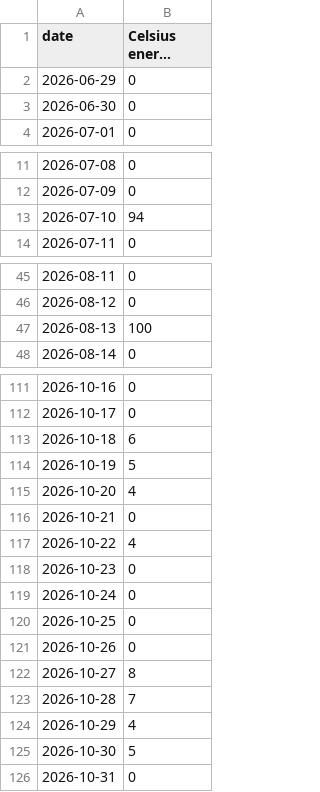
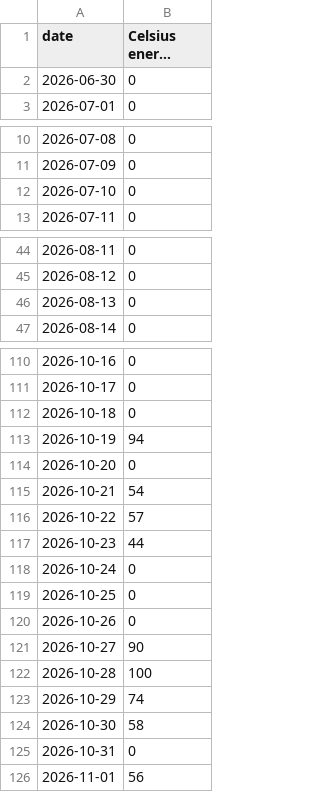
Before and after one commit to bgxhy/social-information-investors, a CSV file: data/trends/Celsius_energy_drink_shop.csv, drawn as a sheet; only a part is shown, gaps mark what is left out; long unchanged cells end in …; removed rows and columns are numbered as before the commit, all else as after; the diff names each change by its address in the sheet, - before the commit and + after, or states it on an @@ line.

```diff
--- a/data/trends/Celsius_energy_drink_shop.csv
+++ b/data/trends/Celsius_energy_drink_shop.csv
-row 2: 2026-06-29 | 0
-B12 (Celsius energy drink): 94
+B12 (Celsius energy drink): 0
-B46 (Celsius energy drink): 100
+B46 (Celsius energy drink): 0
-B112 (Celsius energy drink): 6
+B112 (Celsius energy drink): 0
-B113 (Celsius energy drink): 5
+B113 (Celsius energy drink): 94
-B114 (Celsius energy drink): 4
+B114 (Celsius energy drink): 0
-B115 (Celsius energy drink): 0
+B115 (Celsius energy drink): 54
-B116 (Celsius energy drink): 4
+B116 (Celsius energy drink): 57
-B117 (Celsius energy drink): 0
+B117 (Celsius energy drink): 44
-B121 (Celsius energy drink): 8
+B121 (Celsius energy drink): 90
-B122 (Celsius energy drink): 7
+B122 (Celsius energy drink): 100
-B123 (Celsius energy drink): 4
+B123 (Celsius energy drink): 74
-B124 (Celsius energy drink): 5
+B124 (Celsius energy drink): 58
+row 126: 2026-11-01 | 56
```
Also changed, not shown: data/signals.csv, data/trends/FIGS_scrubs_shop.csv, 38 other files.
